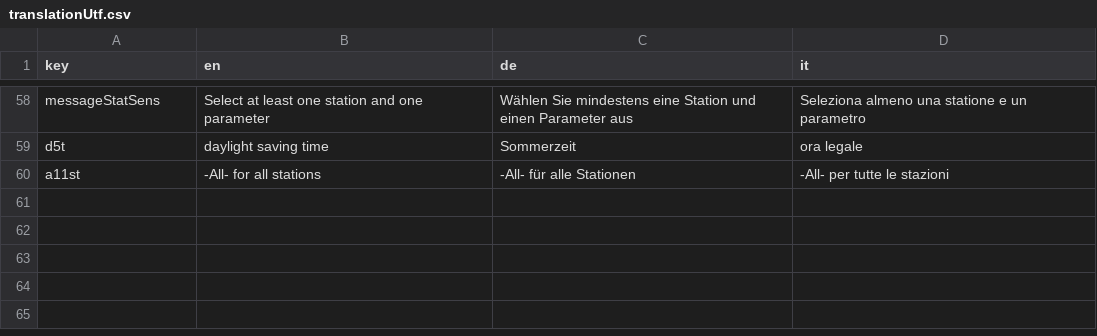
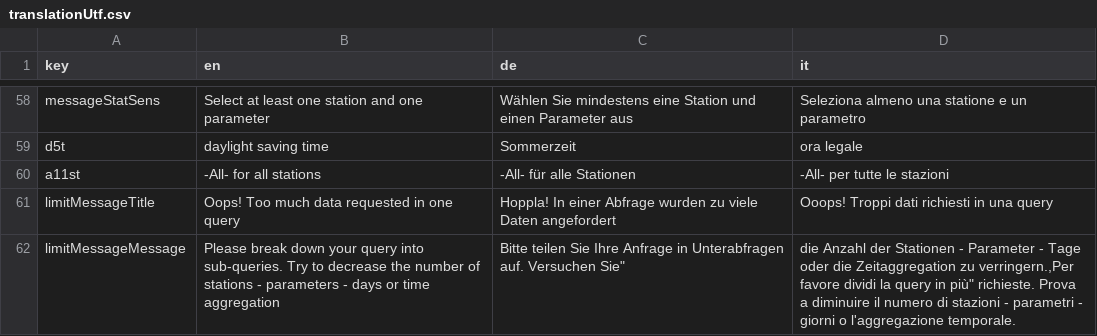
Before and after one commit to GiulioGenova/MeteoBrowser, a CSV file: inst/shinyApps/MeteoBrowser/translationUtf.csv, drawn as a sheet; only a part is shown, gaps mark what is left out; the diff names each change by its address in the sheet, - before the commit and + after, or states it on an @@ line.

Commit message:
added a limit to the amount of records that can be downloaded

```diff
--- a/inst/shinyApps/MeteoBrowser/translationUtf.csv
+++ b/inst/shinyApps/MeteoBrowser/translationUtf.csv
+row 61: limitMessageTitle | Oops! Too much data requested in one query | Hoppla! In einer Abfrage wurden zu viele Daten angefordert | Ooops! Troppi dati richiesti in una query
+row 62: limitMessageMessage | Please break down your query into sub-queries. Try to decrease the number of stations - parameters - days or time aggregation | Bitte teilen Sie Ihre Anfrage in Unterabfragen auf. Versuchen Sie" | die Anzahl der Stationen - Parameter - Tage oder die Zeitaggregation zu verringern.,Per favore dividi la query in più" richieste. Prova a diminuire il numero di stazioni - parametri - giorni o l'aggregazione temporale.
```
Also changed, not shown: 2 other files.
